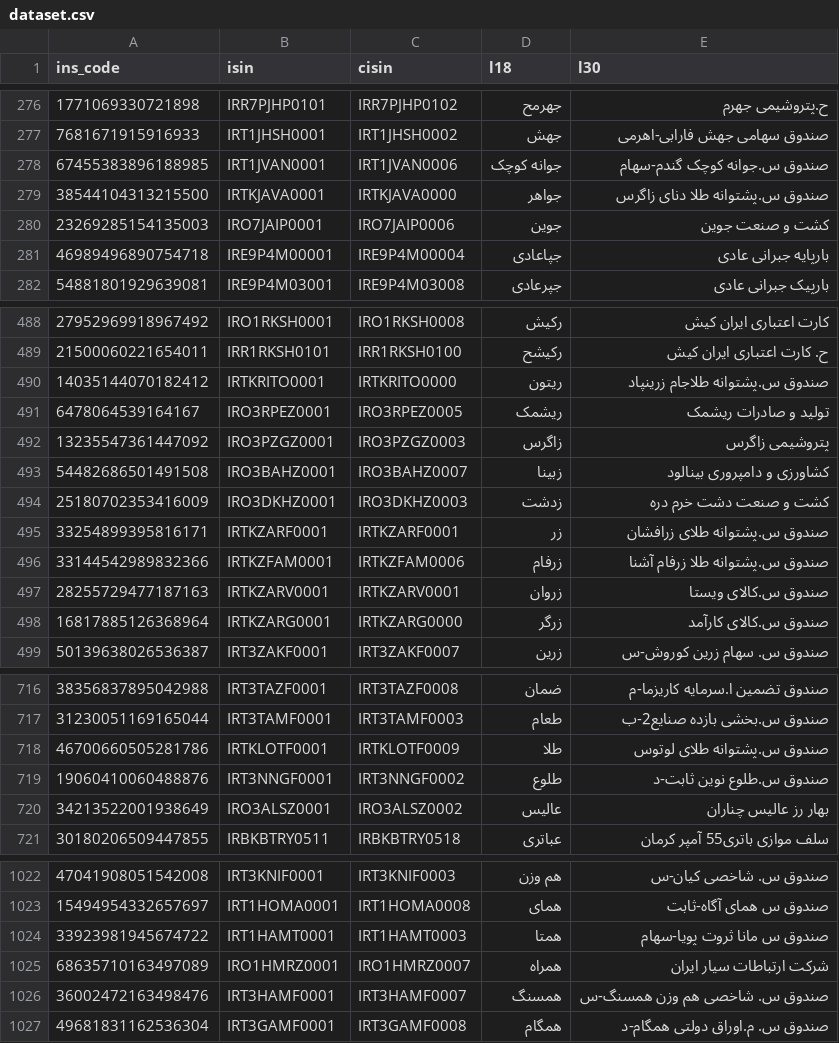
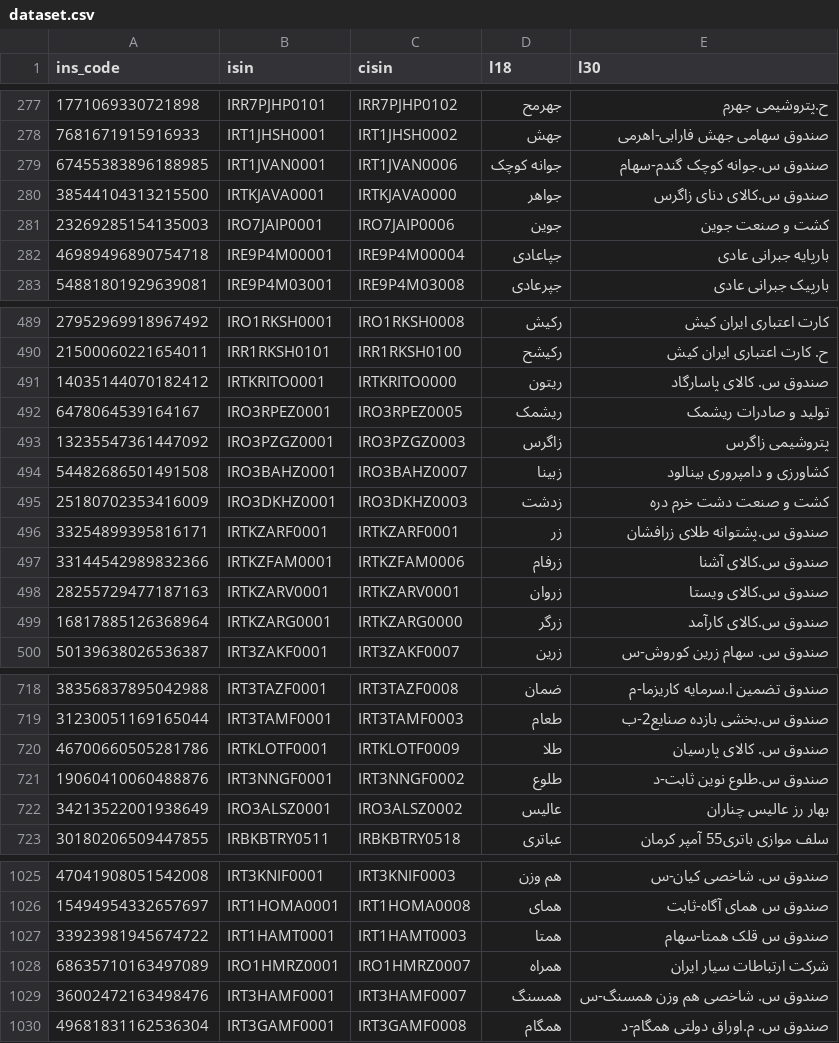
Before and after one commit to 5j9/tsetmc, a CSV file: tsetmc/dataset/dataset.csv, drawn as a sheet; only a part is shown, gaps mark what is left out; the diff covers the shown part only.

```diff
--- a/tsetmc/dataset/dataset.csv
+++ b/tsetmc/dataset/dataset.csv
@@ -278,3 +279,3 @@
 67455383896188985,IRT1JVAN0001,IRT1JVAN0006,جوانه کوچک,صندوق س.جوانه کوچک گندم-سهام
-38544104313215500,IRTKJAVA0001,IRTKJAVA0000,جواهر,صندوق س.پشتوانه طلا دنای زاگرس
+38544104313215500,IRTKJAVA0001,IRTKJAVA0000,جواهر,صندوق س.کالای دنای زاگرس
 23269285154135003,IRO7JAIP0001,IRO7JAIP0006,جوین,کشت و صنعت جوین
@@ -489,3 +490,3 @@
 21500060221654011,IRR1RKSH0101,IRR1RKSH0100,رکیشح,ح. کارت اعتباری ایران کیش
-14035144070182412,IRTKRITO0001,IRTKRITO0000,ریتون,صندوق س.پشتوانه طلاجام زرینپاد
+14035144070182412,IRTKRITO0001,IRTKRITO0000,ریتون,صندوق س. کالای پاسارگاد
 6478064539164167,IRO3RPEZ0001,IRO3RPEZ0005,ریشمک,تولید و صادرات ریشمک
@@ -495,3 +496,3 @@
 33254899395816171,IRTKZARF0001,IRTKZARF0001,زر,صندوق س.پشتوانه طلای زرافشان
-33144542989832366,IRTKZFAM0001,IRTKZFAM0006,زرفام,صندوق س.پشتوانه طلا زرفام آشنا
+33144542989832366,IRTKZFAM0001,IRTKZFAM0006,زرفام,صندوق س.کالای آشنا
 28255729477187163,IRTKZARV0001,IRTKZARV0001,زروان,صندوق س.کالای ویستا
@@ -717,3 +719,3 @@
 31230051169165044,IRT3TAMF0001,IRT3TAMF0003,طعام,صندوق س.بخشی بازده صنایع2-ب
-46700660505281786,IRTKLOTF0001,IRTKLOTF0009,طلا,صندوق س.پشتوانه طلای لوتوس
+46700660505281786,IRTKLOTF0001,IRTKLOTF0009,طلا,صندوق س. کالای پارسیان
 19060410060488876,IRT3NNGF0001,IRT3NNGF0002,طلوع,صندوق س.طلوع نوین ثابت-د
@@ -1023,3 +1026,3 @@
 15494954332657697,IRT1HOMA0001,IRT1HOMA0008,همای,صندوق س همای آگاه-ثابت
-33923981945674722,IRT1HAMT0001,IRT1HAMT0003,همتا,صندوق س مانا ثروت پویا-سهام
+33923981945674722,IRT1HAMT0001,IRT1HAMT0003,همتا,صندوق س قلک همتا-سهام
 68635710163497089,IRO1HMRZ0001,IRO1HMRZ0007,همراه,شرکت ارتباطات سیار ایران
```
Also changed, not shown: 4 added rows and 1 edited cell elsewhere in this file.
